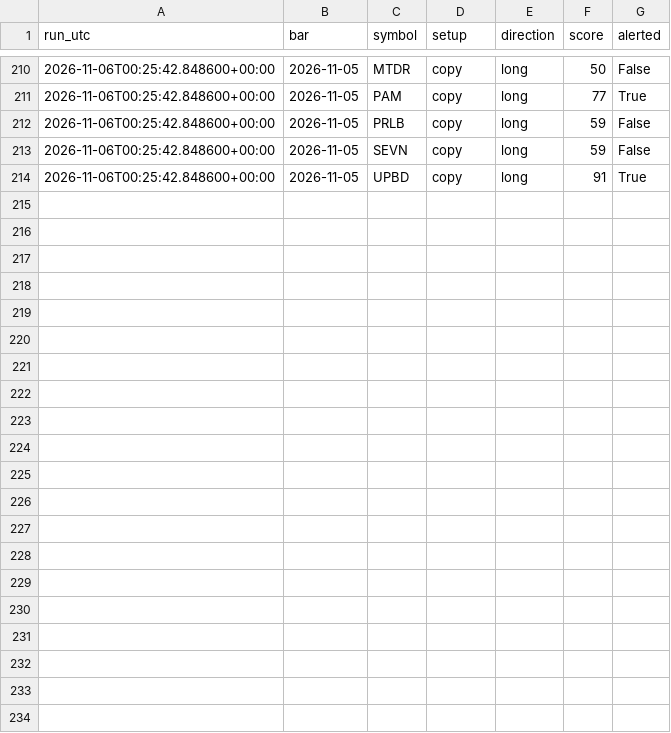
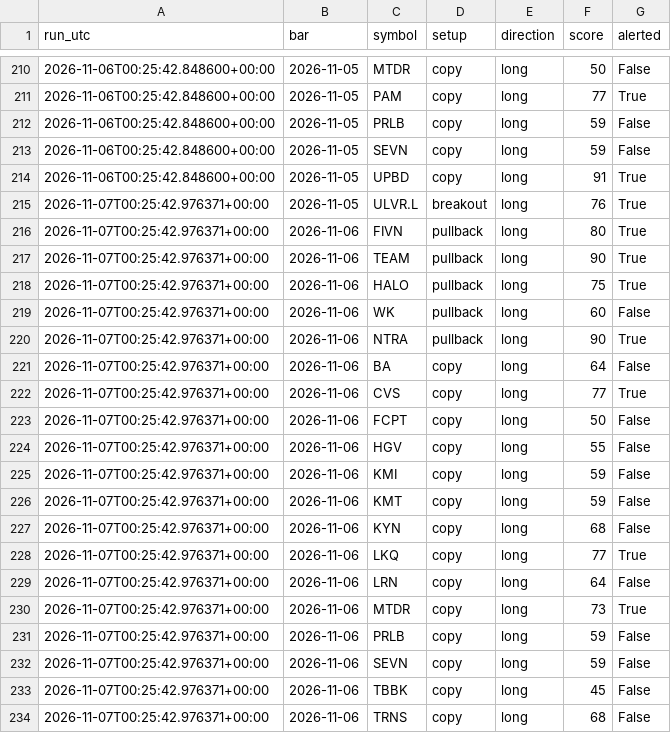
Before and after one commit to whitecraig860-commits/trading-bot, a CSV file: state/scan_log.csv, drawn as a sheet; only a part is shown, gaps mark what is left out.

Commit message:
Bot state 2026-11-07

```diff
--- a/state/scan_log.csv
+++ b/state/scan_log.csv
@@ -214 +214,21 @@ run_utc,bar,symbol,setup,direction,score,alerted
 2026-11-06T00:25:42.848600+00:00,2026-11-05,UPBD,copy,long,91,True
+2026-11-07T00:25:42.976371+00:00,2026-11-05,ULVR.L,breakout,long,76,True
+2026-11-07T00:25:42.976371+00:00,2026-11-06,FIVN,pullback,long,80,True
+2026-11-07T00:25:42.976371+00:00,2026-11-06,TEAM,pullback,long,90,True
+2026-11-07T00:25:42.976371+00:00,2026-11-06,HALO,pullback,long,75,True
+2026-11-07T00:25:42.976371+00:00,2026-11-06,WK,pullback,long,60,False
+2026-11-07T00:25:42.976371+00:00,2026-11-06,NTRA,pullback,long,90,True
+2026-11-07T00:25:42.976371+00:00,2026-11-06,BA,copy,long,64,False
+2026-11-07T00:25:42.976371+00:00,2026-11-06,CVS,copy,long,77,True
+2026-11-07T00:25:42.976371+00:00,2026-11-06,FCPT,copy,long,50,False
+2026-11-07T00:25:42.976371+00:00,2026-11-06,HGV,copy,long,55,False
+2026-11-07T00:25:42.976371+00:00,2026-11-06,KMI,copy,long,59,False
+2026-11-07T00:25:42.976371+00:00,2026-11-06,KMT,copy,long,59,False
+2026-11-07T00:25:42.976371+00:00,2026-11-06,KYN,copy,long,68,False
+2026-11-07T00:25:42.976371+00:00,2026-11-06,LKQ,copy,long,77,True
+2026-11-07T00:25:42.976371+00:00,2026-11-06,LRN,copy,long,64,False
+2026-11-07T00:25:42.976371+00:00,2026-11-06,MTDR,copy,long,73,True
+2026-11-07T00:25:42.976371+00:00,2026-11-06,PRLB,copy,long,59,False
+2026-11-07T00:25:42.976371+00:00,2026-11-06,SEVN,copy,long,59,False
+2026-11-07T00:25:42.976371+00:00,2026-11-06,TBBK,copy,long,45,False
+2026-11-07T00:25:42.976371+00:00,2026-11-06,TRNS,copy,long,68,False
```
Also changed, not shown: 1 other file.
